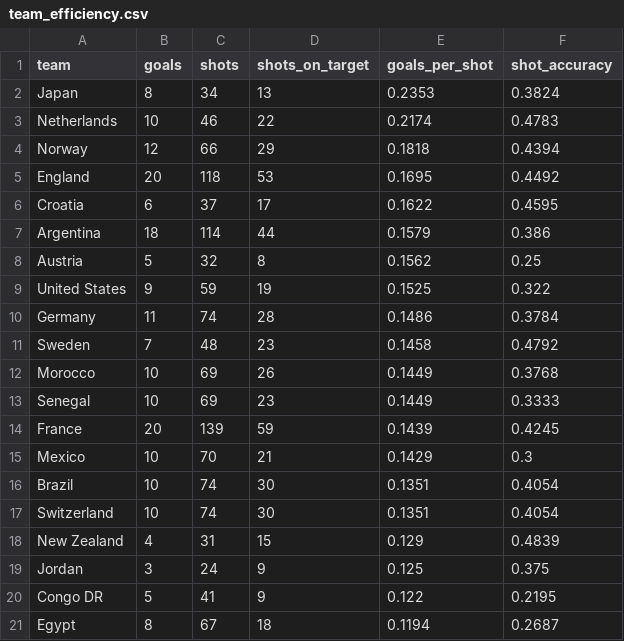
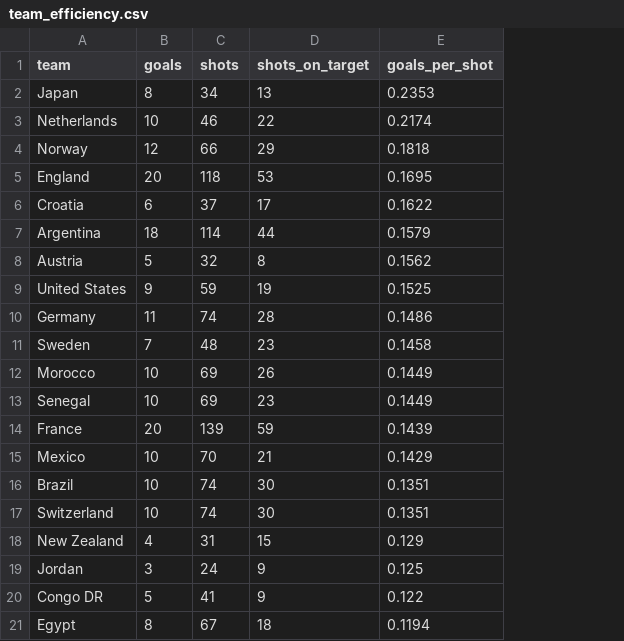
Before and after one commit to ayush2005k/FIFA-World-Cup-Analytics, a CSV file: sql/team_efficiency.csv, drawn as a sheet; the diff names each change by its address in the sheet, - before the commit and + after, or states it on an @@ line.

```diff
--- a/sql/team_efficiency.csv
+++ b/sql/team_efficiency.csv
-column F (shot_accuracy), rows 2-21: 0.3824 | 0.4783 | 0.4394 | 0.4492 | 0.4595 | 0.386 | 0.25 | 0.322 | 0.3784 | 0.4792 | 0.3768 | 0.3333 | 0.4245 | 0.3 | 0.4054 | 0.4054 | 0.4839 | 0.375 | 0.2195 | 0.2687
```
Also changed, not shown: sql/player_team_join.csv, 4 other files.
